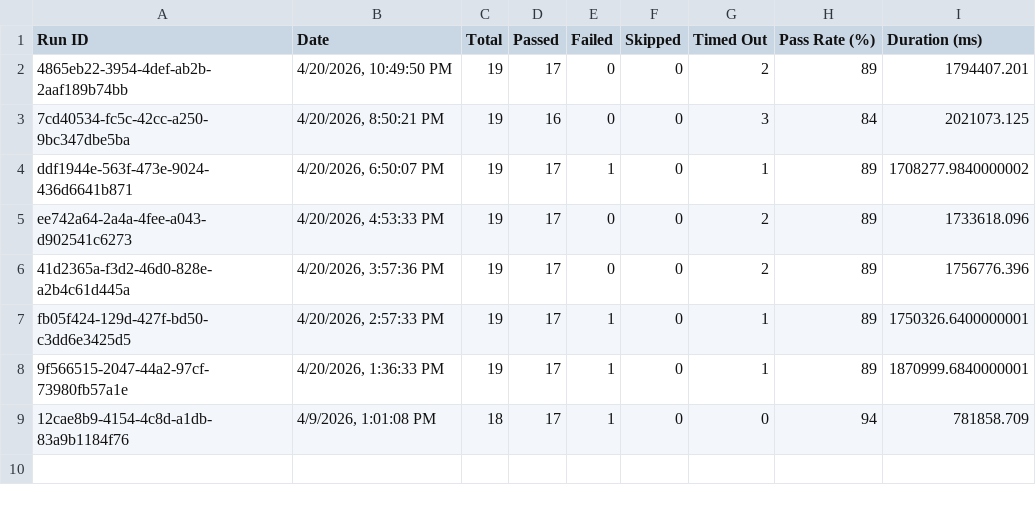
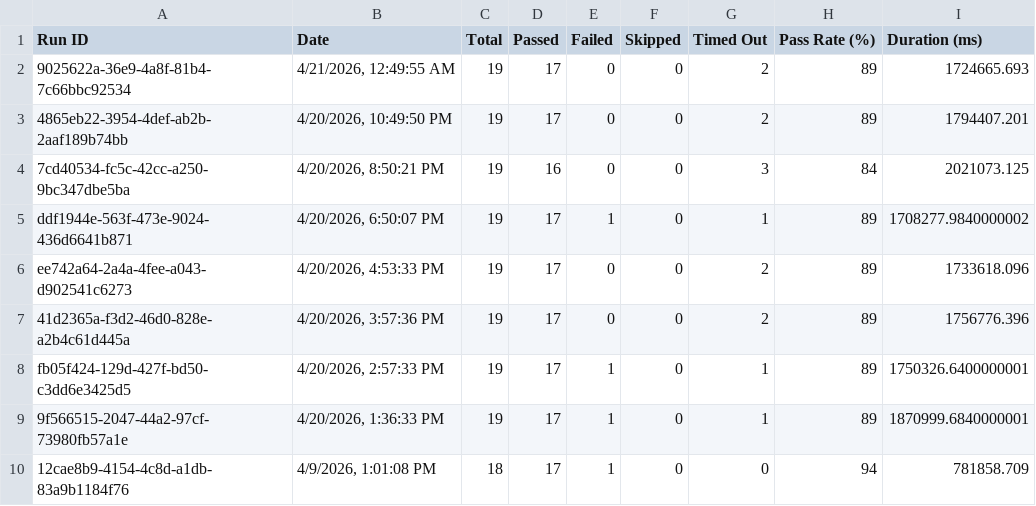
Before and after one commit to saira-uwc/asksam-automation-new, a CSV file: docs/exports/all-runs-summary.csv, drawn as a sheet; the diff names each change by its address in the sheet, - before the commit and + after, or states it on an @@ line.

```diff
--- a/docs/exports/all-runs-summary.csv
+++ b/docs/exports/all-runs-summary.csv
+row 2: 9025622a-36e9-4a8f-81b4-7c66bbc92534 | 4/21/2026, 12:49:55 AM | 19 | 17 | 0 | 0 | 2 | 89 | 1724665.693
```
Also changed, not shown: docs/exports/current-run.csv, 11 other files.
